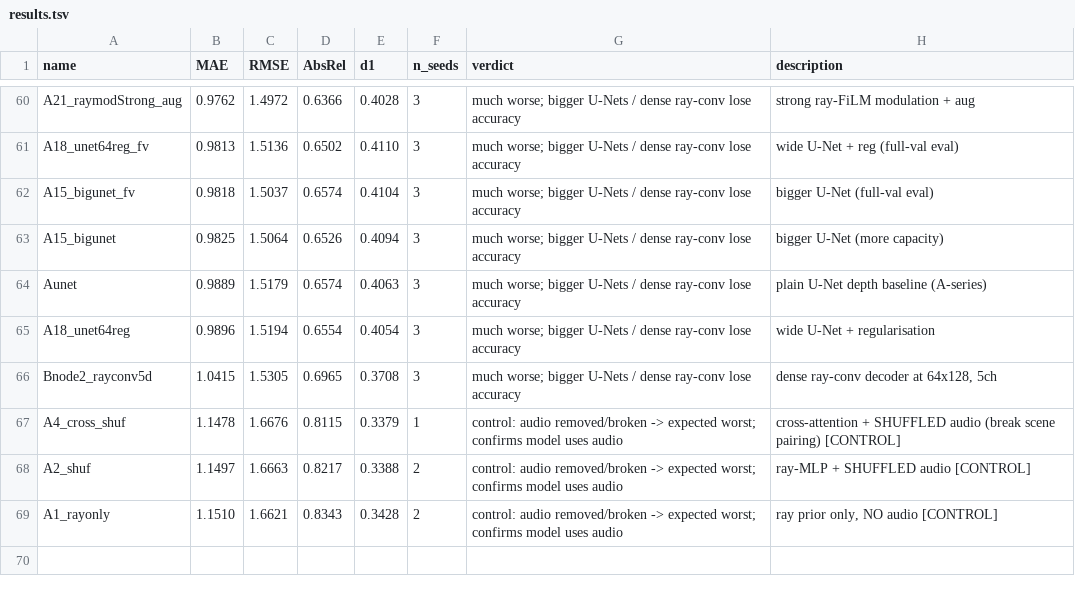
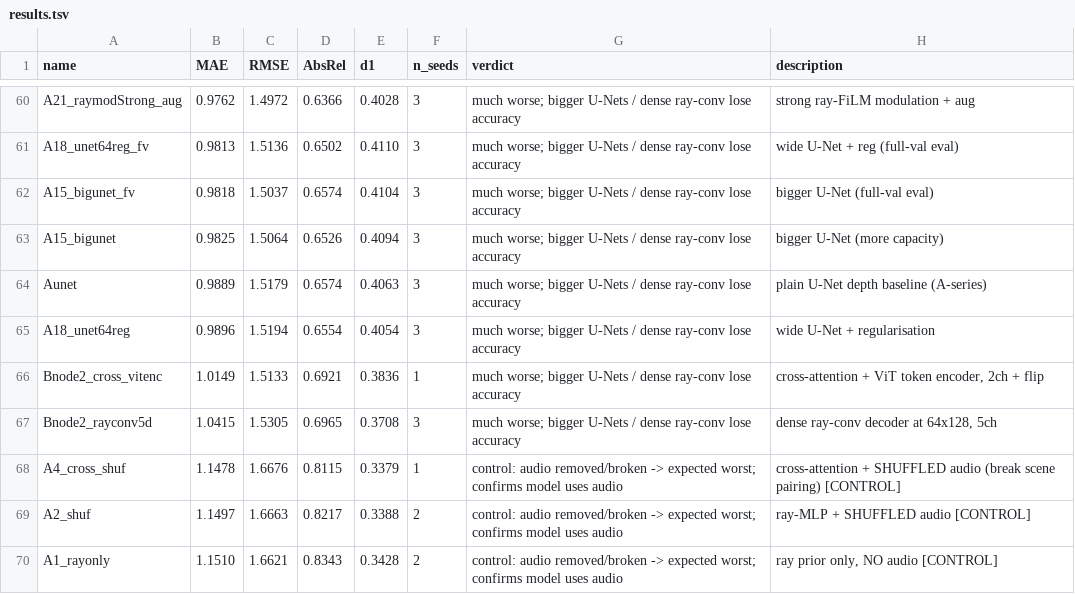
Before and after one commit to Kang-ChangWoo/test_for_audio_implicit_full, a TSV file: results.tsv, drawn as a sheet; only a part is shown, gaps mark what is left out; the diff names each change by its address in the sheet, - before the commit and + after, or states it on an @@ line.

```diff
--- a/results.tsv
+++ b/results.tsv
+row 66: Bnode2_cross_vitenc | 1.0149 | 1.5133 | 0.6921 | 0.3836 | 1 | much worse; bigger U-Nets / dense ray-conv lose accuracy | cross-attention + ViT token encoder, 2ch + flip
```
Also changed, not shown: 14 other files.
